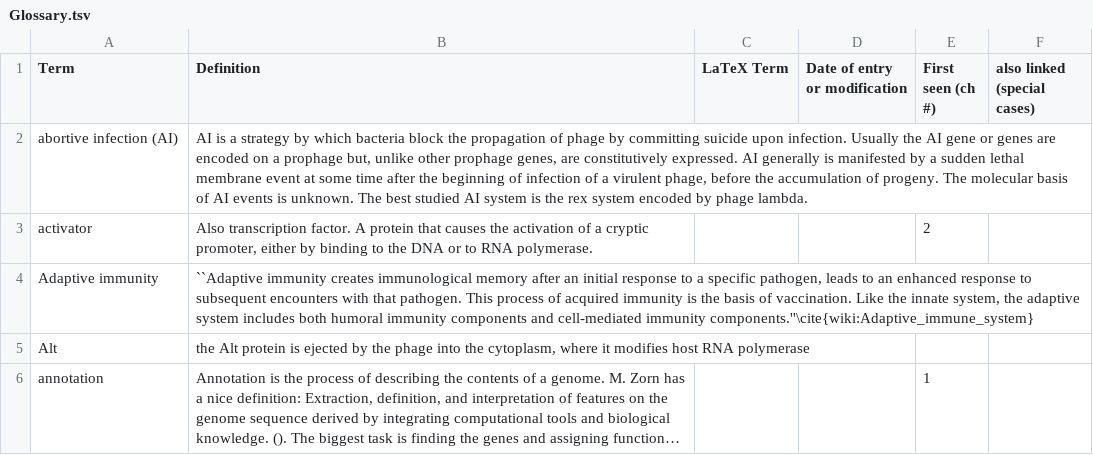
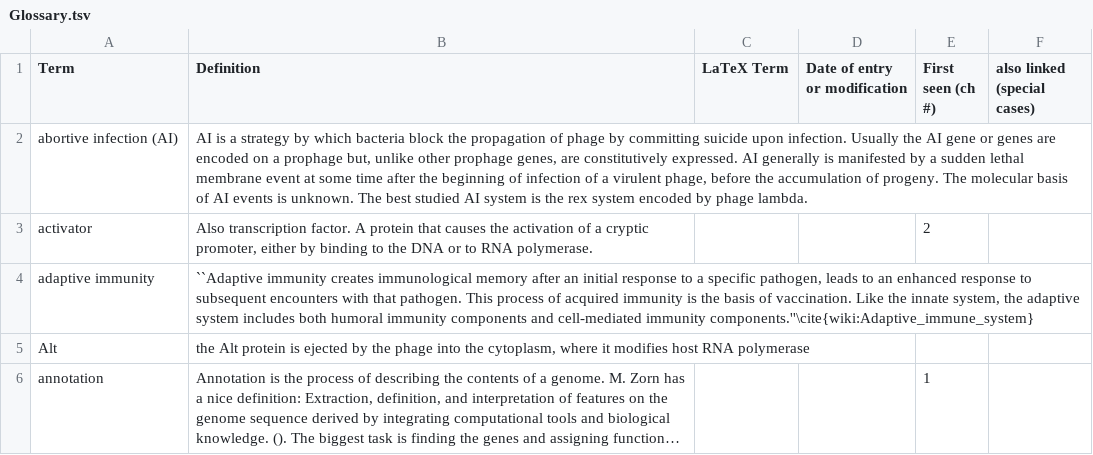
Before and after one commit to TAMU-CPT/LaTeX-styles, a TSV file: extra/Glossary.tsv, drawn as a sheet; only a part is shown; long unchanged cells end in ….

```diff
--- a/extra/Glossary.tsv
+++ b/extra/Glossary.tsv
@@ -3,3 +3,3 @@ abortive infection (AI)	AI is a strategy by which bacteria block the propagation
 activator	Also transcription factor. A protein that causes the activation of a cryptic promoter, either by binding to the DNA or to RNA polymerase.			2	
-Adaptive immunity	``Adaptive immunity creates immunological memory after an initial response to a specific pathogen, leads to an enhanced response to subsequent encounters with that pathogen. This process of acquired immunity is the basis of vaccination. Like the innate system, the adaptive system includes both humoral immunity components and cell-mediated immunity components.''\cite{wiki:Adaptive_immune_system}				
+adaptive immunity	``Adaptive immunity creates immunological memory after an initial response to a specific pathogen, leads to an enhanced response to subsequent encounters with that pathogen. This process of acquired immunity is the basis of vaccination. Like the innate system, the adaptive system includes both humoral immunity components and cell-mediated immunity components.''\cite{wiki:Adaptive_immune_system}				
 Alt	the Alt protein is ejected by the phage into the cytoplasm, where it modifies host RNA polymerase				
```
Also changed, not shown: 1 other file.
